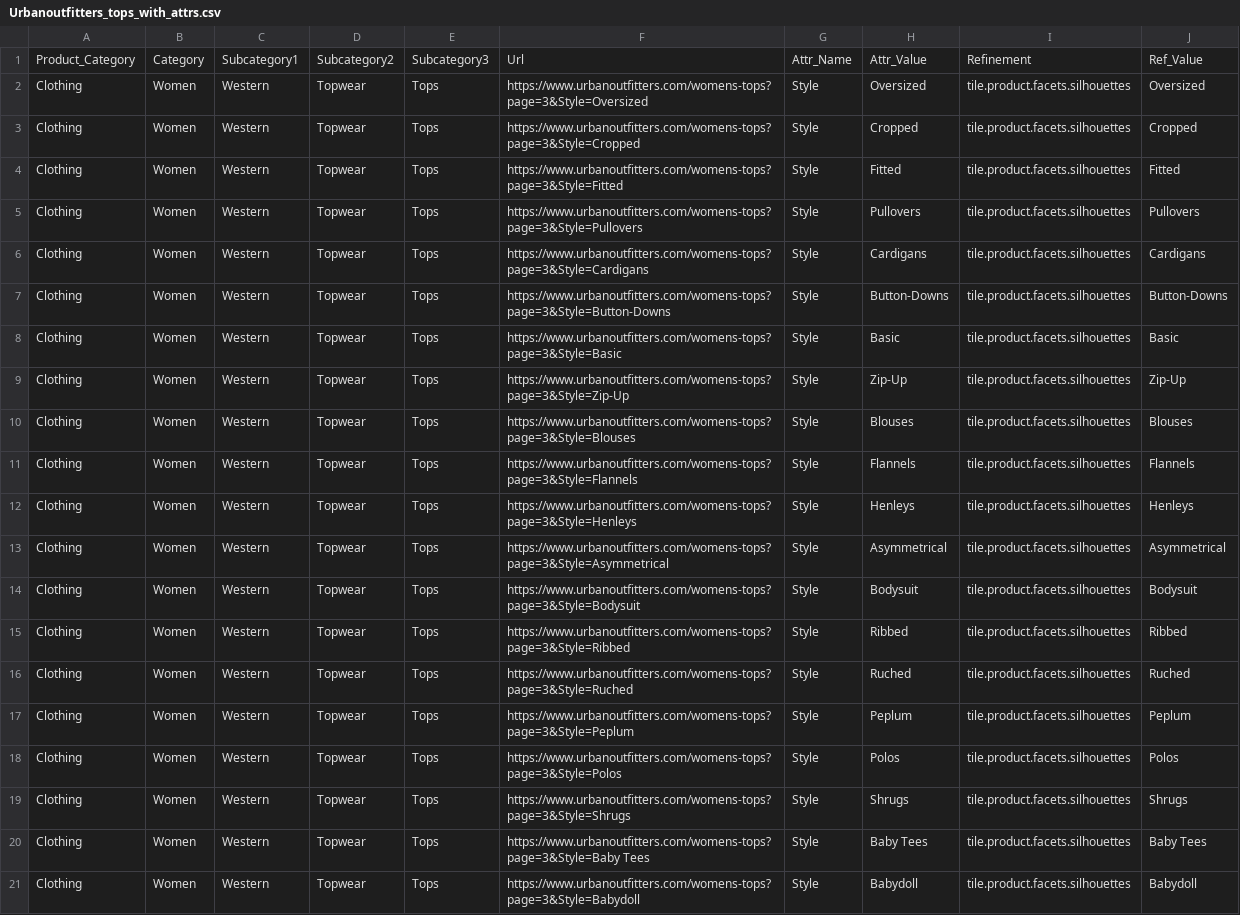
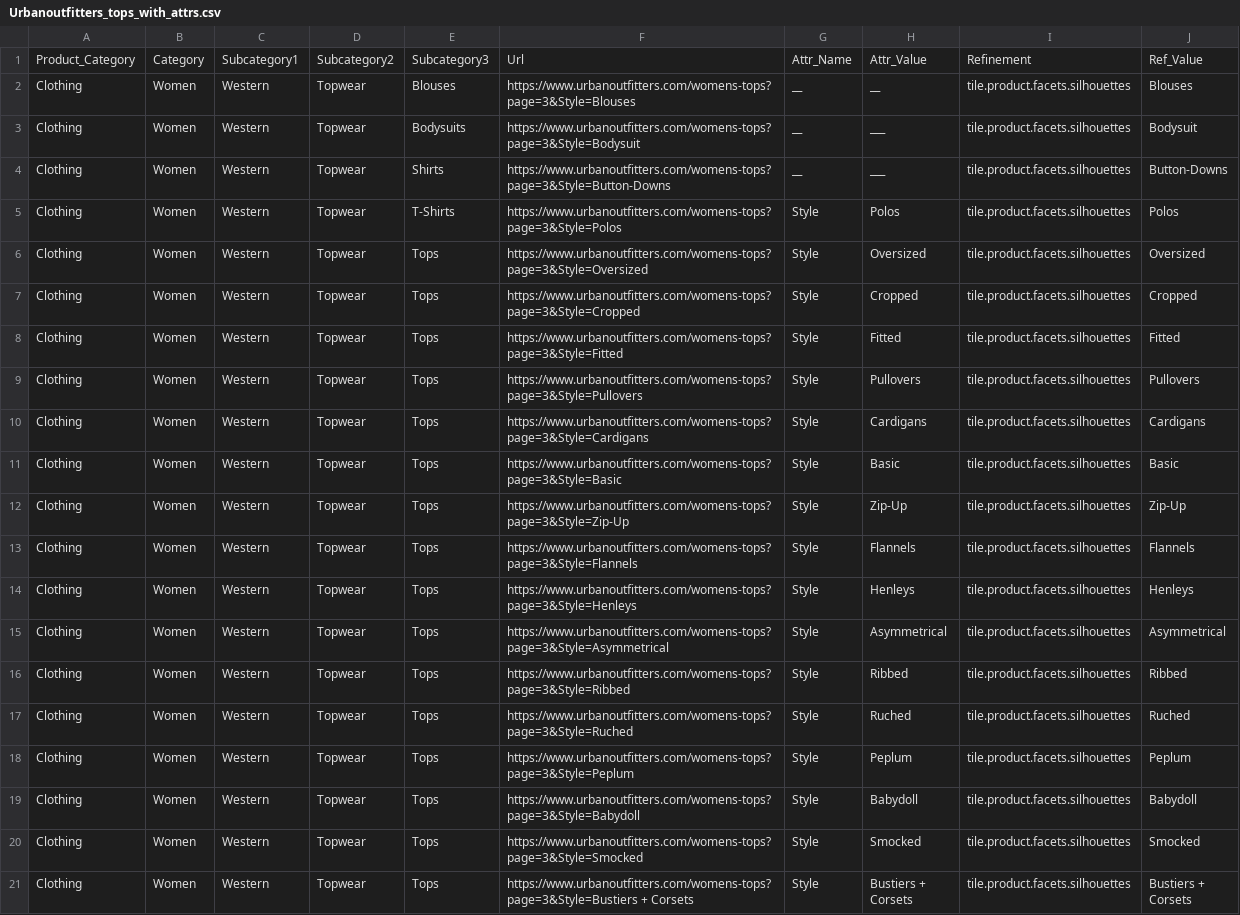
Before and after one commit to vikaskora9/Drezily_Links_Generation, a CSV file: Urbanoutfitters/Urbanoutfitters_tops_with_attrs.csv, drawn as a sheet; only a part is shown; the shorter side is filled out with more unchanged rows; removed rows and columns are numbered as before the commit, all else as after; the diff names each change by its address in the sheet, - before the commit and + after, or states it on an @@ line.

Commit message:
updated UrbanOutfitters

```diff
--- a/Urbanoutfitters/Urbanoutfitters_tops_with_attrs.csv
+++ b/Urbanoutfitters/Urbanoutfitters_tops_with_attrs.csv
+row 2: Clothing | Women | Western | Topwear | Blouses | https://www.urbanoutfitters.com/womens-tops?page=3&Style=Blouses | __ | __ | tile.product.facets.silhouettes | Blouses
+row 3: Clothing | Women | Western | Topwear | Bodysuits | https://www.urbanoutfitters.com/womens-tops?page=3&Style=Bodysuit | __ | ___ | tile.product.facets.silhouettes | Bodysuit
+row 4: Clothing | Women | Western | Topwear | Shirts | https://www.urbanoutfitters.com/womens-tops?page=3&Style=Button-Downs | __ | ___ | tile.product.facets.silhouettes | Button-Downs
+row 5: Clothing | Women | Western | Topwear | T-Shirts | https://www.urbanoutfitters.com/womens-tops?page=3&Style=Polos | Style | Polos | tile.product.facets.silhouettes | Polos
-row 7: Clothing | Women | Western | Topwear | Tops | https://www.urbanoutfitters.com/womens-tops?page=3&Style=Button-Downs | Style | Button-Downs | tile.product.facets.silhouettes | Button-Downs
-row 10: Clothing | Women | Western | Topwear | Tops | https://www.urbanoutfitters.com/womens-tops?page=3&Style=Blouses | Style | Blouses | tile.product.facets.silhouettes | Blouses
-row 14: Clothing | Women | Western | Topwear | Tops | https://www.urbanoutfitters.com/womens-tops?page=3&Style=Bodysuit | Style | Bodysuit | tile.product.facets.silhouettes | Bodysuit
-row 18: Clothing | Women | Western | Topwear | Tops | https://www.urbanoutfitters.com/womens-tops?page=3&Style=Polos | Style | Polos | tile.product.facets.silhouettes | Polos
-row 19: Clothing | Women | Western | Topwear | Tops | https://www.urbanoutfitters.com/womens-tops?page=3&Style=Shrugs | Style | Shrugs | tile.product.facets.silhouettes | Shrugs
-row 20: Clothing | Women | Western | Topwear | Tops | https://www.urbanoutfitters.com/womens-tops?page=3&Style=Baby Tees | Style | Baby Tees | tile.product.facets.silhouettes | Baby Tees
```
